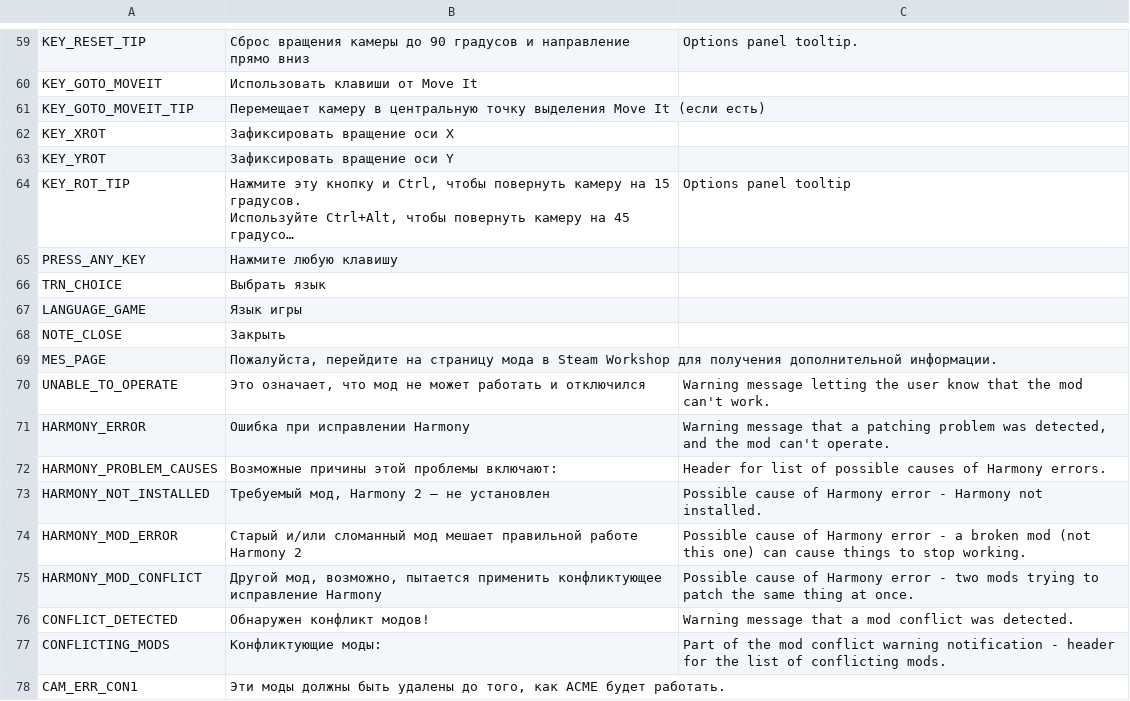
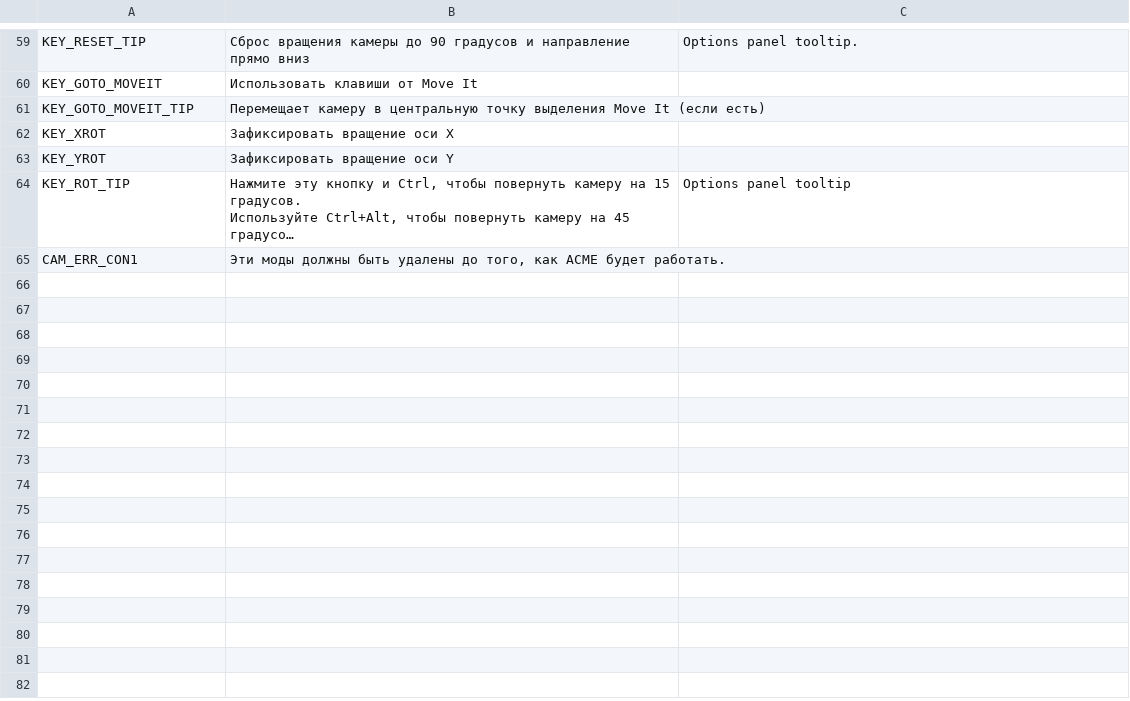
Before and after one commit to algernon-A/ACME, a CSV file: Translations/ru-RU.csv, drawn as a sheet; only a part is shown, gaps mark what is left out; long unchanged cells end in …; the diff names each change by its address in the sheet, - before the commit and + after, or states it on an @@ line.

Commit message:
Update translations.

```diff
--- a/Translations/ru-RU.csv
+++ b/Translations/ru-RU.csv
-row 65: PRESS_ANY_KEY | Нажмите любую клавишу
-row 66: TRN_CHOICE | Выбрать язык
-row 67: LANGUAGE_GAME | Язык игры
-row 68: NOTE_CLOSE | Закрыть
-row 69: MES_PAGE | Пожалуйста, перейдите на страницу мода в Steam Workshop для получения дополнительной информации.
-row 70: UNABLE_TO_OPERATE | Это означает, что мод не может работать и отключился | Warning message letting the user know that the mod can't work.
-row 71: HARMONY_ERROR | Ошибка при исправлении Harmony | Warning message that a patching problem was detected, and the mod can't operate.
-row 72: HARMONY_PROBLEM_CAUSES | Возможные причины этой проблемы включают: | Header for list of possible causes of Harmony errors.
-row 73: HARMONY_NOT_INSTALLED | Требуемый мод, Harmony 2 – не установлен | Possible cause of Harmony error - Harmony not installed.
-row 74: HARMONY_MOD_ERROR | Старый и/или сломанный мод мешает правильной работе Harmony 2 | Possible cause of Harmony error - a broken mod (not this one) can cause things to stop working.
-row 75: HARMONY_MOD_CONFLICT | Другой мод, возможно, пытается применить конфликтующее исправление Harmony | Possible cause of Harmony error - two mods trying to patch the same thing at once.
-row 76: CONFLICT_DETECTED | Обнаружен конфликт модов! | Warning message that a mod conflict was detected.
-row 77: CONFLICTING_MODS | Конфликтующие моды: | Part of the mod conflict warning notification - header for the list of conflicting mods.
```
Also changed, not shown: Translations/cs-CZ.csv, Translations/de-DE.csv, 9 other files.
